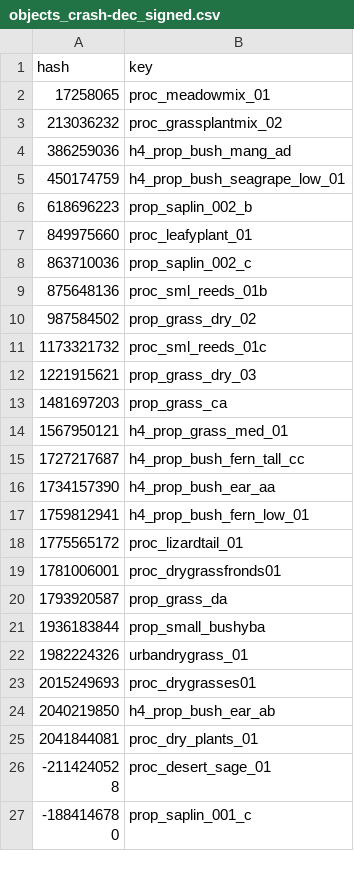
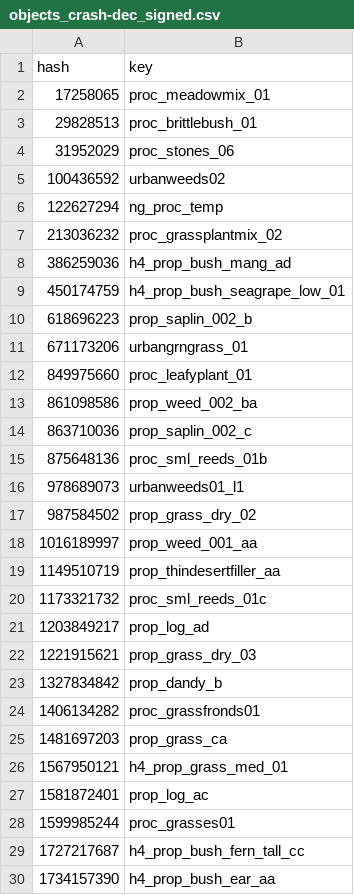
Before and after one commit to calamity-inc/gta-v-joaat-hash-db, a CSV file: out/objects_crash-dec_signed.csv, drawn as a sheet; only a part is shown; the shorter side is filled out with more unchanged rows; the diff covers the shown part only.

Commit message:
Update objects_crash

```diff
--- a/out/objects_crash-dec_signed.csv
+++ b/out/objects_crash-dec_signed.csv
@@ -2,2 +2,6 @@ hash,key
 17258065,proc_meadowmix_01
+29828513,proc_brittlebush_01
+31952029,proc_stones_06
+100436592,urbanweeds02
+122627294,ng_proc_temp
 213036232,proc_grassplantmix_02
@@ -6,10 +10,20 @@ hash,key
 618696223,prop_saplin_002_b
+671173206,urbangrngrass_01
 849975660,proc_leafyplant_01
+861098586,prop_weed_002_ba
 863710036,prop_saplin_002_c
 875648136,proc_sml_reeds_01b
+978689073,urbanweeds01_l1
 987584502,prop_grass_dry_02
+1016189997,prop_weed_001_aa
+1149510719,prop_thindesertfiller_aa
 1173321732,proc_sml_reeds_01c
+1203849217,prop_log_ad
 1221915621,prop_grass_dry_03
+1327834842,prop_dandy_b
+1406134282,proc_grassfronds01
 1481697203,prop_grass_ca
 1567950121,h4_prop_grass_med_01
+1581872401,prop_log_ac
+1599985244,proc_grasses01
 1727217687,h4_prop_bush_fern_tall_cc
```
Also changed, not shown: 22 added rows elsewhere in this file, out/objects-dec_signed.csv, out/objects-hex.csv, 11 other files.
